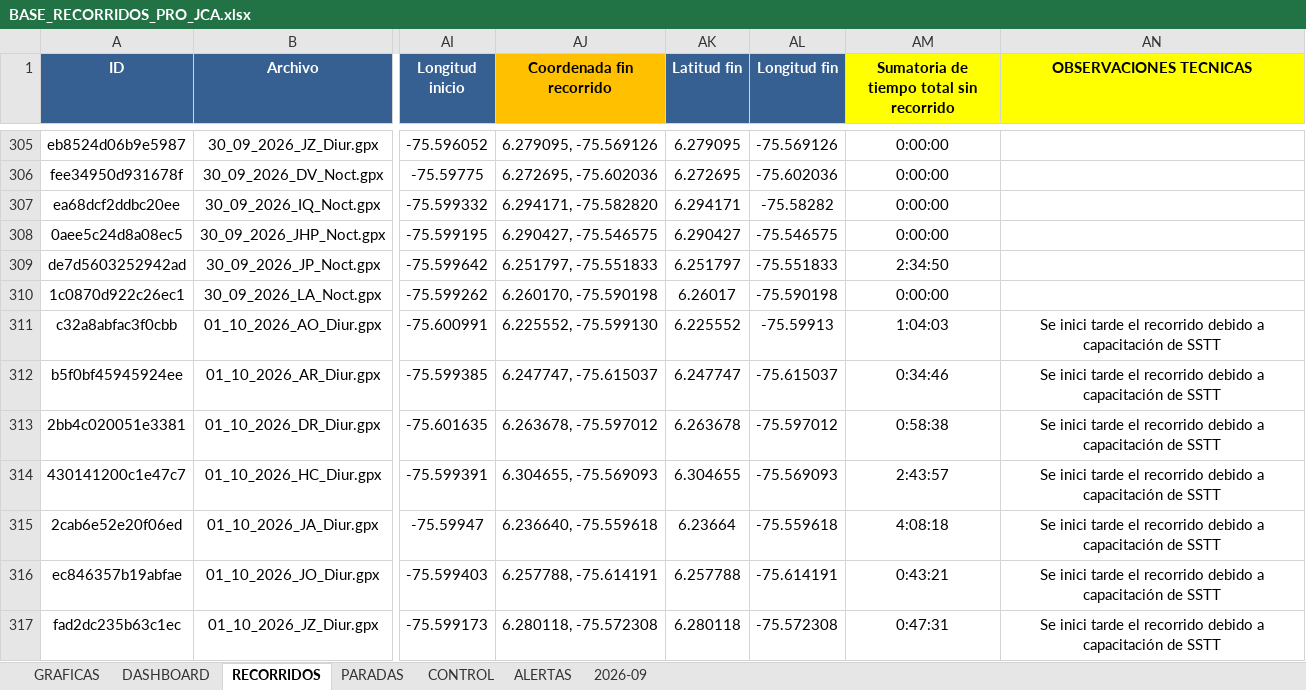
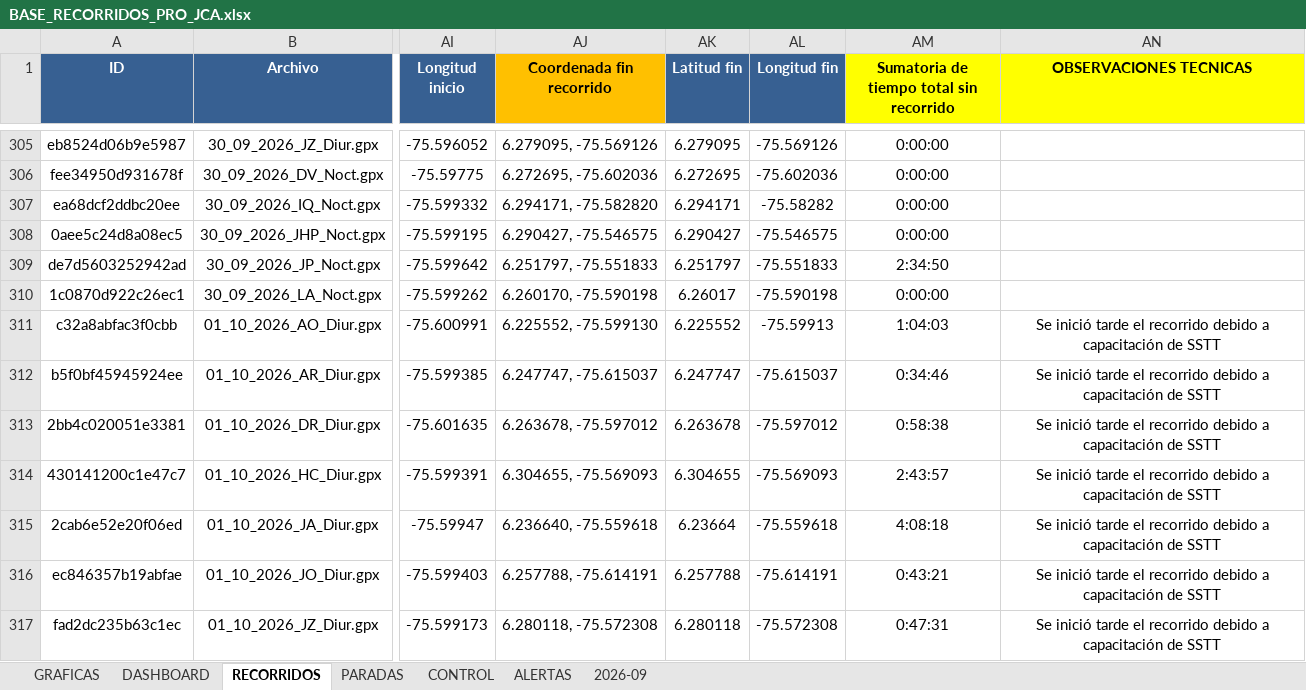
Before and after one commit to juanvelnec-interventoria/SISTEMA-PRO-V2-6-7-WEB, an Excel workbook: BASE_RECORRIDOS_PRO_JCA.xlsx, sheet RECORRIDOS, drawn as a sheet; only a part is shown, gaps mark what is left out; values as stored, in another font and other column widths than the file's, no borders; conditional formats and table styles not drawn; the diff covers the shown part only; the diff names each change by its address in the sheet, - before the commit and + after, or states it on an @@ line.

Commit message:
Actualizacion SISTEMA PRO OCT2026 - tablero local + mapas

```diff
--- a/BASE_RECORRIDOS_PRO_JCA.xlsx (sheet RECORRIDOS)
+++ b/BASE_RECORRIDOS_PRO_JCA.xlsx (sheet RECORRIDOS)
-AN311:AN317 (OBSERVACIONES TECNICAS): Se inici tarde el…
+AN311:AN317 (OBSERVACIONES TECNICAS): Se inició tarde el…
```
Also changed, not shown: 5 added rows and 2 edited cells elsewhere in this sheet, hidden cells, 3 other files.
